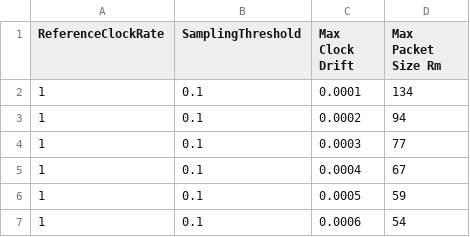
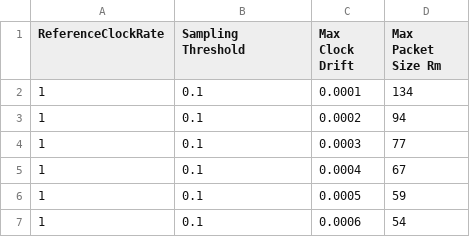
Before and after one commit to amorgan002/Network, a CSV file: TryMe.csv, drawn as a sheet; only a part is shown.

Commit message:
Update TryMe.csv

```diff
--- a/TryMe.csv
+++ b/TryMe.csv
@@ -1,2 +1,2 @@
-ReferenceClockRate,SamplingThreshold,Max Clock Drift,Max Packet Size Rm
+ReferenceClockRate,Sampling Threshold,Max Clock Drift,Max Packet Size Rm
 1,0.1,0.0001,134
```
